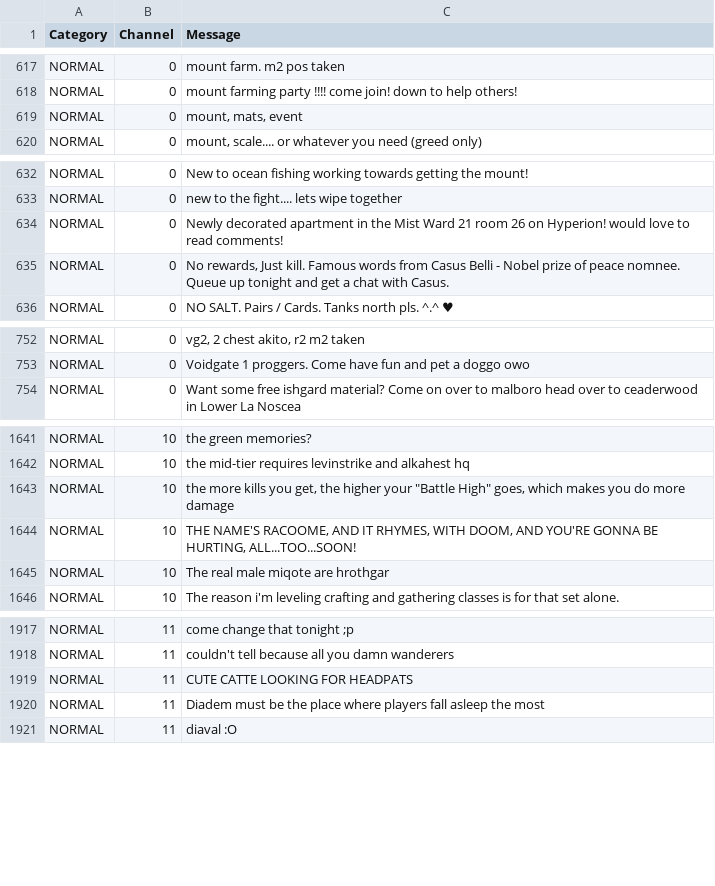
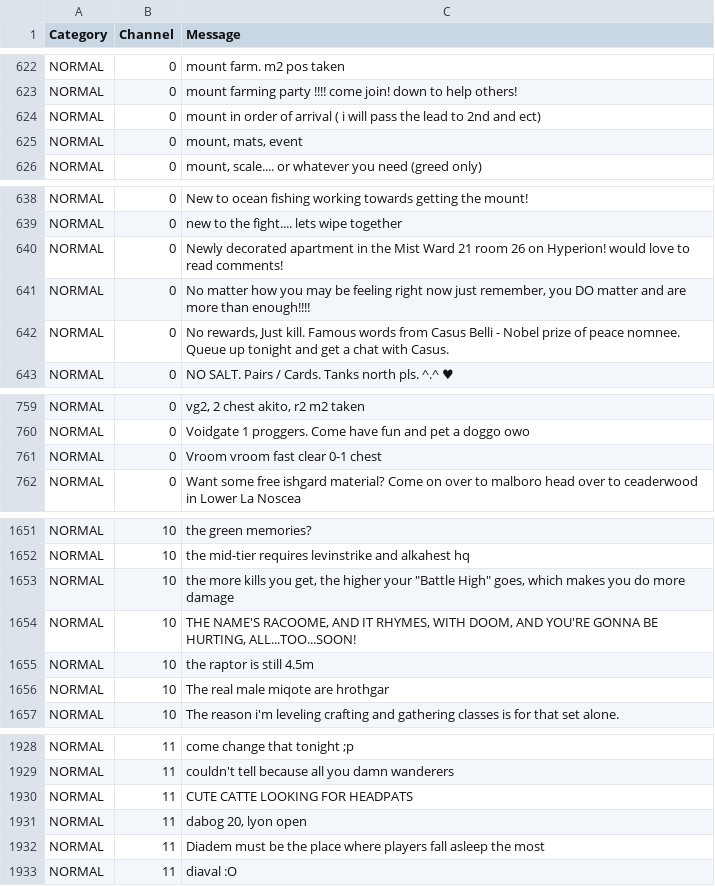
Before and after one commit to kalilistic/NoSoliciting, a CSV file: NoSoliciting.Trainer/data.csv, drawn as a sheet; only a part is shown, gaps mark what is left out; the diff covers the shown part only; the diff names each change by its address in the sheet, - before the commit and + after, or states it on an @@ line.

```diff
--- a/NoSoliciting.Trainer/data.csv
+++ b/NoSoliciting.Trainer/data.csv
+row 624: NORMAL | 0 | mount in order of arrival ( i will pass the lead to 2nd and ect)
+row 641: NORMAL | 0 | No matter how you may be feeling right now just remember, you DO matter and are more than enough!!!!
+row 761: NORMAL | 0 | Vroom vroom fast clear 0-1 chest
+row 1655: NORMAL | 10 | the raptor is still 4.5m
+row 1931: NORMAL | 11 | dabog 20, lyon open
```
Also changed, not shown: 13 added rows elsewhere in this file.
